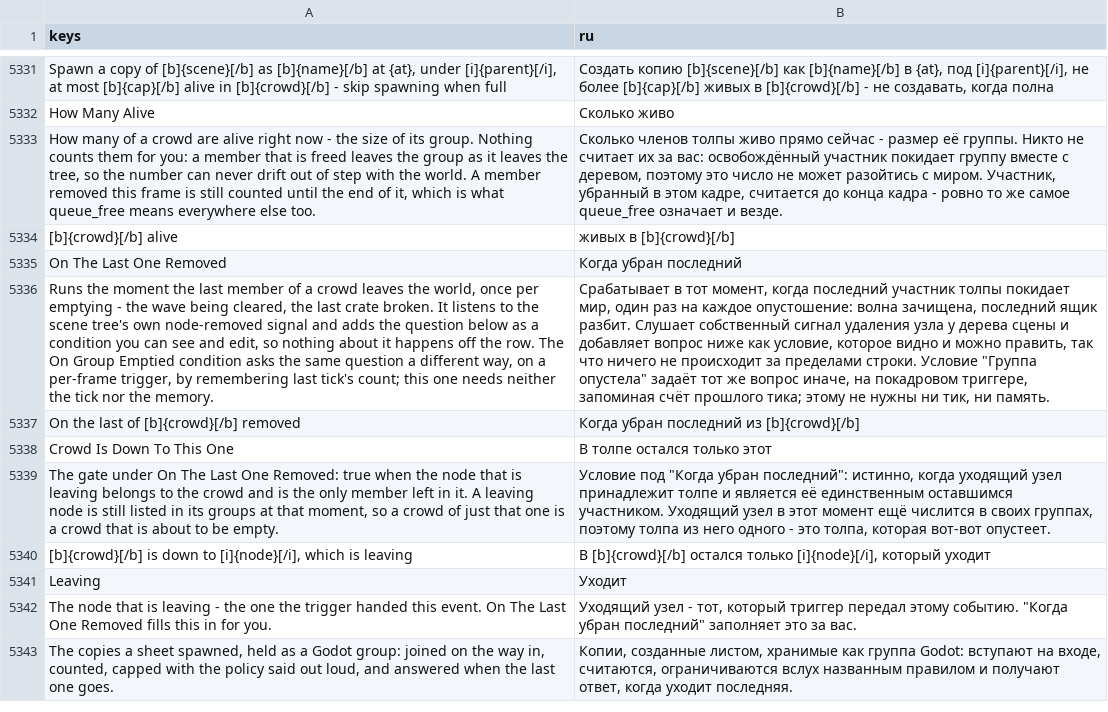
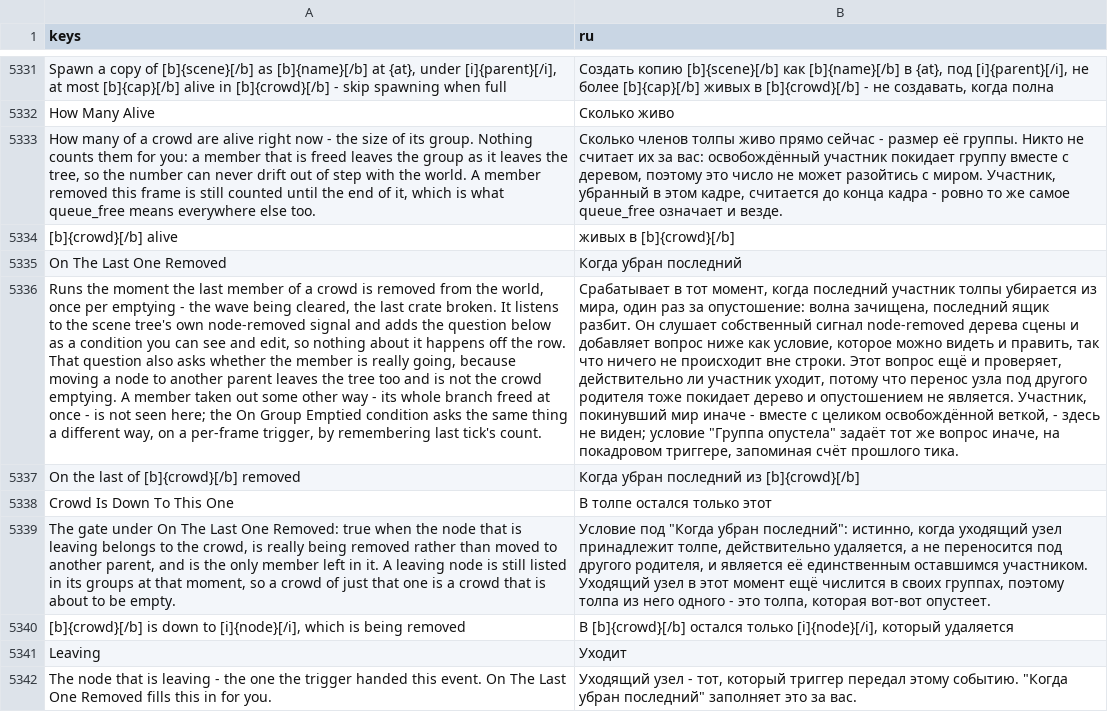
Before and after one commit to SalmanShhh/Godot-EventSheet-Visual-Scripting, a CSV file: addons/eventsheet/translations/ru.csv, drawn as a sheet; only a part is shown, gaps mark what is left out; the shorter side is filled out with more unchanged rows; the diff names each change by its address in the sheet, - before the commit and + after, or states it on an @@ line.

Commit message:
fix(crowd): the last one removed is one that is really being removed
SceneTree.node_removed fires for ANY exit from the tree, and Node.reparent() is
one: for the instant the signal is emitted the moved node is out of the tree,
still registered in its groups, and the only member the group lists. So On The
Last One Removed announced the wave cleared, opened the door and paid the reward
while the enemy was alive under another parent - measured with a crowd of one,
moved rather than freed.

The gate asks is_queued_for_deletion() as well now. It is the one question Godot
answers from the node itself, it is true for every removal this language writes
(all three removal rows are a queue_free) and it is false for a move. The trade
is stated on the row and in the guide rather than left to be discovered: a member
taken out of the world without a queue_free of its own - its whole branch freed
at once - is not seen by this trigger, and the shipped On Group Emptied
condition, which compares this tick's count with last tick's, is the row for
that.

The gate's own sentence moved with it: "which is being removed" rather than
"which is leaving", since leaving was exactly the word that covered both.

```diff
--- a/addons/eventsheet/translations/ru.csv
+++ b/addons/eventsheet/translations/ru.csv
-A5336 (keys): …a crowd leaves the world, once per emptying - the wave being cleared, the last crate broken. It listens to the scene tree's own node-removed signal and adds the question below as a condition you can see and edit, so nothing about it happens off the row. The On Group Emptied condition asks the same question a different way, on a per-frame trigger, by remembering last tick's count; this one needs neither the tick nor the memory.
+A5336 (keys): …a crowd is removed from the world, once per emptying - the wave being cleared, the last crate broken. It listens to the scene tree's own node-removed signal and adds the question below as a condition you can see and edit, so nothing about it happens off the row. That question also asks whether the member is really going, because moving a node to another parent leaves the tree too and is not the crowd emptying. A member taken out some other way - its whole branch freed at once - is not seen here; the On Group Emptied condition asks the same thing a different way, on a per-frame trigger, by remembering last tick's count.
-B5336 (ru): …участник толпы покидает мир, один раз на каждое опустошение: волна зачищена, последний ящик разбит. Слушает собственный сигнал удаления узла у дерева сцены и добавляет вопрос ниже как условие, которое видно и можно править, так что ничего не происходит за пределами строки. Условие "Группа опустела" задаёт тот же вопрос иначе, на покадровом триггере, запоминая счёт прошлого тика; этому не нужны ни тик, ни память.
+B5336 (ru): …участник толпы убирается из мира, один раз за опустошение: волна зачищена, последний ящик разбит. Он слушает собственный сигнал node-removed дерева сцены и добавляет вопрос ниже как условие, которое можно видеть и править, так что ничего не происходит вне строки. Этот вопрос ещё и проверяет, действительно ли участник уходит, потому что перенос узла под другого родителя тоже покидает дерево и опустошением не является. Участник, покинувший мир иначе - вместе с целиком освобождённой веткой, - здесь не виден; условие "Группа опустела" задаёт тот же вопрос иначе, на покадровом триггере, запоминая счёт прошлого тика.
-A5339 (keys): …to the crowd and is…
+A5339 (keys): …to the crowd, is really being removed rather than moved to another parent, and is…
-B5339 (ru): …узел принадлежит толпе и является…
+B5339 (ru): …узел принадлежит толпе, действительно удаляется, а не переносится под другого родителя, и является…
-A5340 (keys): …which is leaving
+A5340 (keys): …which is being removed
-B5340 (ru): …[i]{node}[/i], который уходит
+B5340 (ru): …[i]{node}[/i], который удаляется
```
Also changed, not shown: addons/eventsheet/translations/de.csv, addons/eventsheet/translations/fr.csv, 10 other files.
